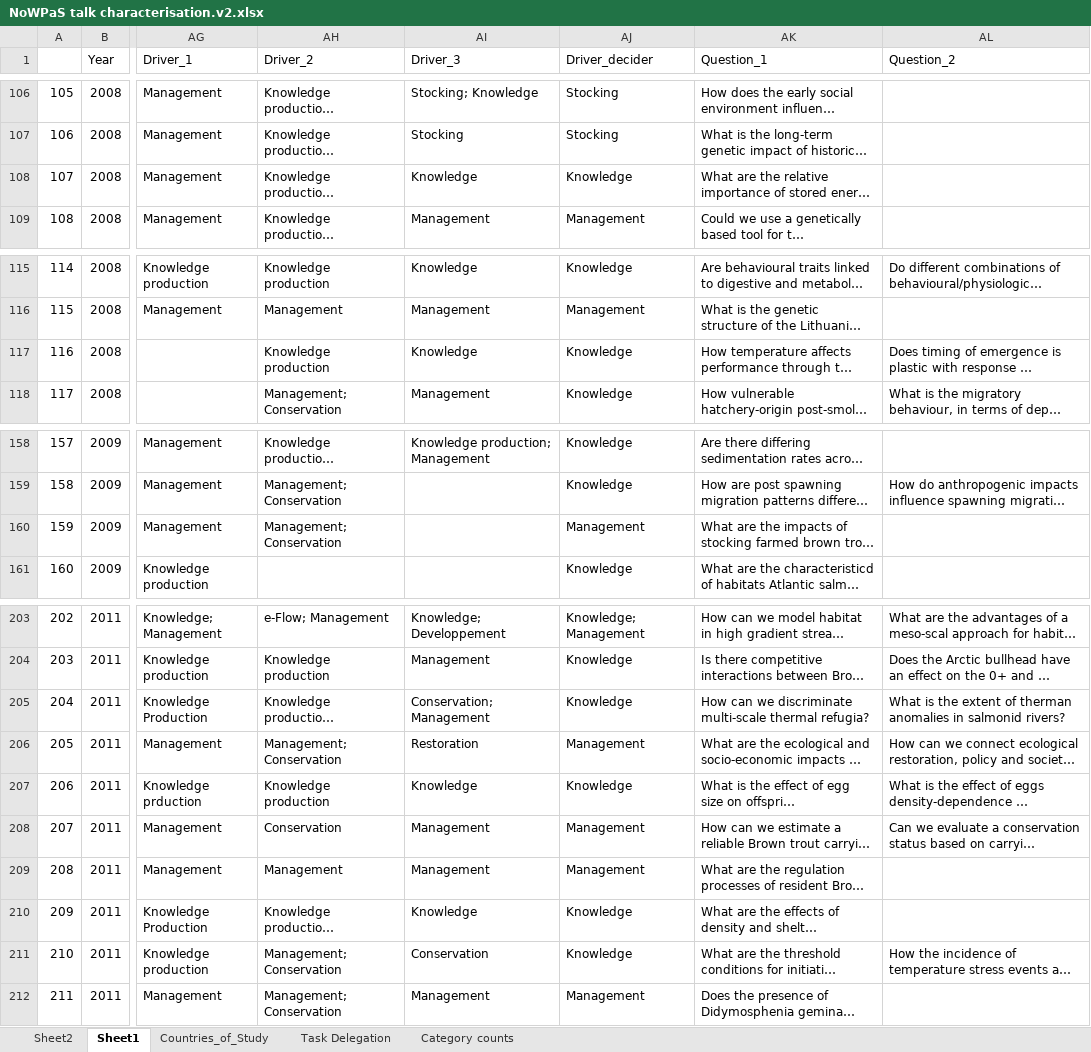
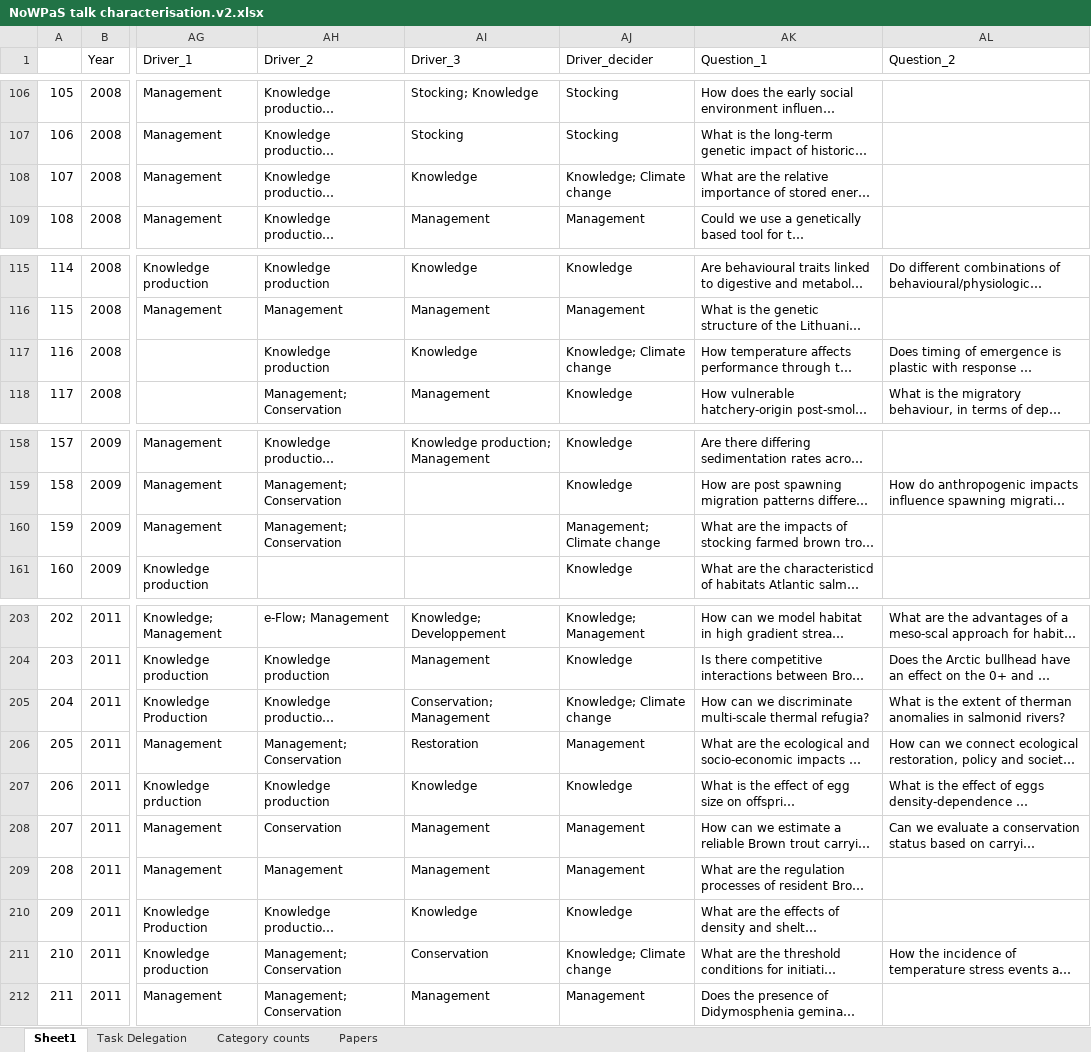
Before and after one commit to alamarins/NoWPaS_review, an Excel workbook: NoWPaS talk characterisation.v2.xlsx, sheet Sheet1, drawn as a sheet; only a part is shown, gaps mark what is left out; long unchanged cells end in …; values as stored, in another font and other column widths than the file's, no cell formats; the diff covers the shown part only; the diff names each change by its address in the sheet, - before the commit and + after, or states it on an @@ line.

```diff
--- a/NoWPaS talk characterisation.v2.xlsx (sheet Sheet1)
+++ b/NoWPaS talk characterisation.v2.xlsx (sheet Sheet1)
-sheet tab: Sheet2
-sheet tab: Countries_of_Study
+sheet tab: Papers
-AJ108 (Driver_decider): Knowledge
+AJ108 (Driver_decider): Knowledge; Climate change
-AJ117 (Driver_decider): Knowledge
+AJ117 (Driver_decider): Knowledge; Climate change
-AJ160 (Driver_decider): Management
+AJ160 (Driver_decider): Management; Climate change
-AJ205 (Driver_decider): Knowledge
+AJ205 (Driver_decider): Knowledge; Climate change
-AJ211 (Driver_decider): Knowledge
+AJ211 (Driver_decider): Knowledge; Climate change
```
Also changed, not shown: 22 edited cells and row numbers in column A elsewhere in this sheet, cell formats, 1 other file.
